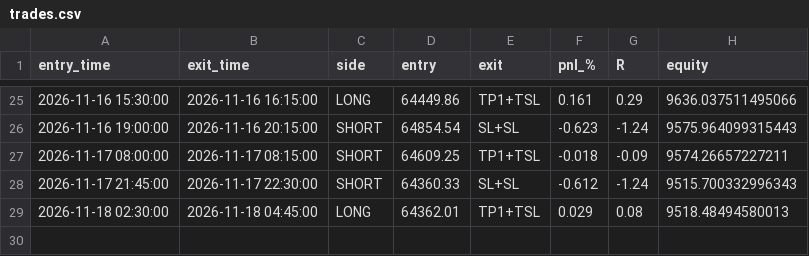
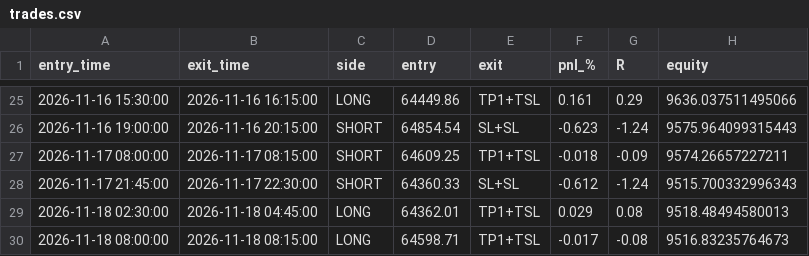
Before and after one commit to undaviyabrijesh-sys/Crypto-backtest-lab, a CSV file: paper/trades.csv, drawn as a sheet; only a part is shown, gaps mark what is left out.

```diff
--- a/paper/trades.csv
+++ b/paper/trades.csv
@@ -29 +29,2 @@ entry_time,exit_time,side,entry,exit,pnl_%,R,equity
 2026-11-18 02:30:00,2026-11-18 04:45:00,LONG,64362.01,TP1+TSL,0.029,0.08,9518.48494580013
+2026-11-18 08:00:00,2026-11-18 08:15:00,LONG,64598.71,TP1+TSL,-0.017,-0.08,9516.83235764673
```
Also changed, not shown: paper/equity.csv, 1 other file.
